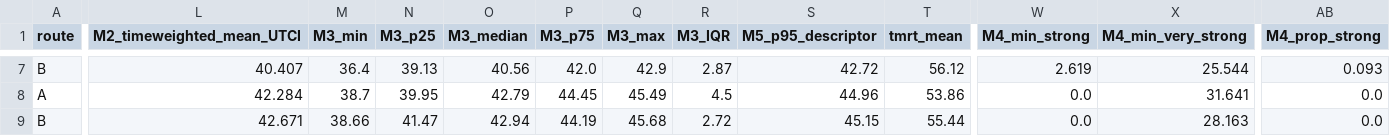
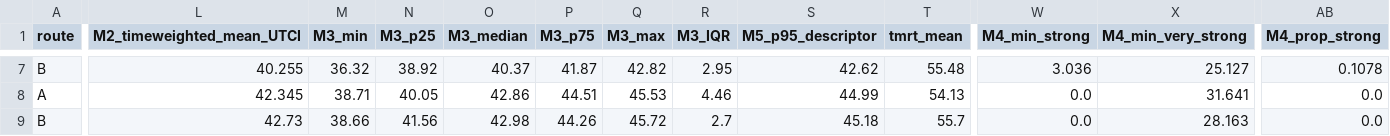
Before and after one commit to soroushkarahrodi79-oss/heat-adaptive-tourism-madrid, a CSV file: docs/research/pedestrian-heat/gate3a/GATE3A_BASELINE_RESULTS.csv, drawn as a sheet; only a part is shown, gaps mark what is left out; the diff covers the shown part only; the diff names each change by its address in the sheet, - before the commit and + after, or states it on an @@ line.

```diff
--- a/docs/research/pedestrian-heat/gate3a/GATE3A_BASELINE_RESULTS.csv
+++ b/docs/research/pedestrian-heat/gate3a/GATE3A_BASELINE_RESULTS.csv
-L7 (M2_timeweighted_mean_UTCI): 40.407
+L7 (M2_timeweighted_mean_UTCI): 40.255
-M7 (M3_min): 36.4
+M7 (M3_min): 36.32
-N7 (M3_p25): 39.13
+N7 (M3_p25): 38.92
-O7 (M3_median): 40.56
+O7 (M3_median): 40.37
-P7 (M3_p75): 42.0
+P7 (M3_p75): 41.87
-Q7 (M3_max): 42.9
+Q7 (M3_max): 42.82
-R7 (M3_IQR): 2.87
+R7 (M3_IQR): 2.95
-S7 (M5_p95_descriptor): 42.72
+S7 (M5_p95_descriptor): 42.62
-T7 (tmrt_mean): 56.12
+T7 (tmrt_mean): 55.48
-W7 (M4_min_strong): 2.619
+W7 (M4_min_strong): 3.036
-X7 (M4_min_very_strong): 25.544
+X7 (M4_min_very_strong): 25.127
-AB7 (M4_prop_strong): 0.093
+AB7 (M4_prop_strong): 0.1078
-L8 (M2_timeweighted_mean_UTCI): 42.284
+L8 (M2_timeweighted_mean_UTCI): 42.345
-M8 (M3_min): 38.7
+M8 (M3_min): 38.71
-N8 (M3_p25): 39.95
+N8 (M3_p25): 40.05
-O8 (M3_median): 42.79
+O8 (M3_median): 42.86
-P8 (M3_p75): 44.45
+P8 (M3_p75): 44.51
-Q8 (M3_max): 45.49
+Q8 (M3_max): 45.53
-R8 (M3_IQR): 4.5
+R8 (M3_IQR): 4.46
-S8 (M5_p95_descriptor): 44.96
+S8 (M5_p95_descriptor): 44.99
-T8 (tmrt_mean): 53.86
+T8 (tmrt_mean): 54.13
-L9 (M2_timeweighted_mean_UTCI): 42.671
+L9 (M2_timeweighted_mean_UTCI): 42.73
-N9 (M3_p25): 41.47
+N9 (M3_p25): 41.56
-O9 (M3_median): 42.94
+O9 (M3_median): 42.98
-P9 (M3_p75): 44.19
+P9 (M3_p75): 44.26
-Q9 (M3_max): 45.68
+Q9 (M3_max): 45.72
-R9 (M3_IQR): 2.72
+R9 (M3_IQR): 2.7
-S9 (M5_p95_descriptor): 45.15
+S9 (M5_p95_descriptor): 45.18
-T9 (tmrt_mean): 55.44
+T9 (tmrt_mean): 55.7
```
Also changed, not shown: 57 edited cells elsewhere in this file, 11 other files.
